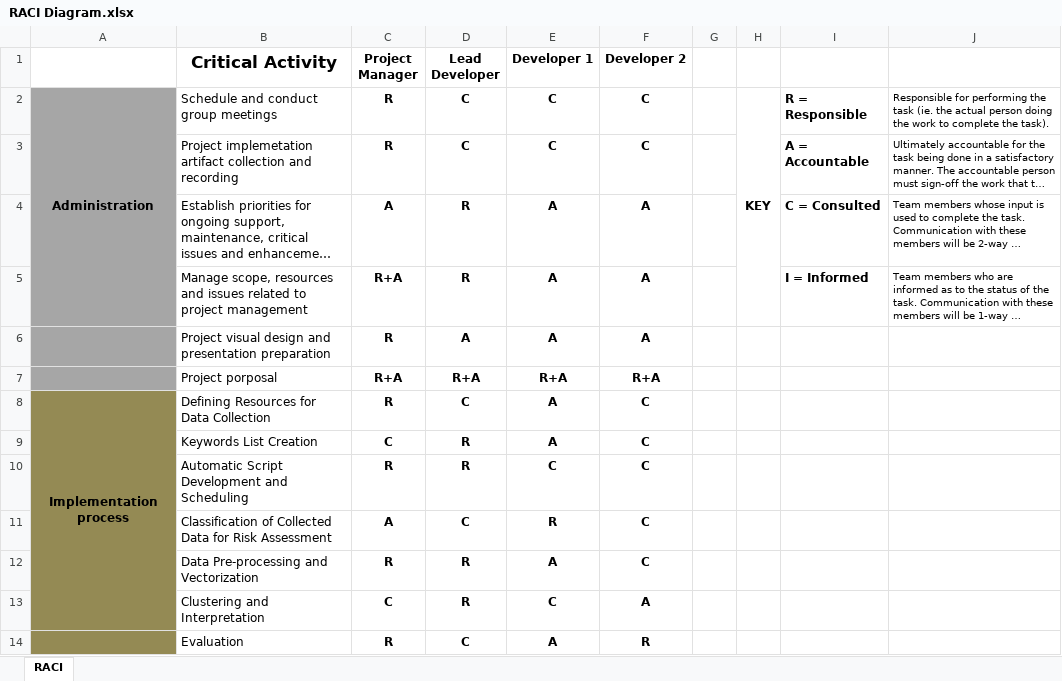
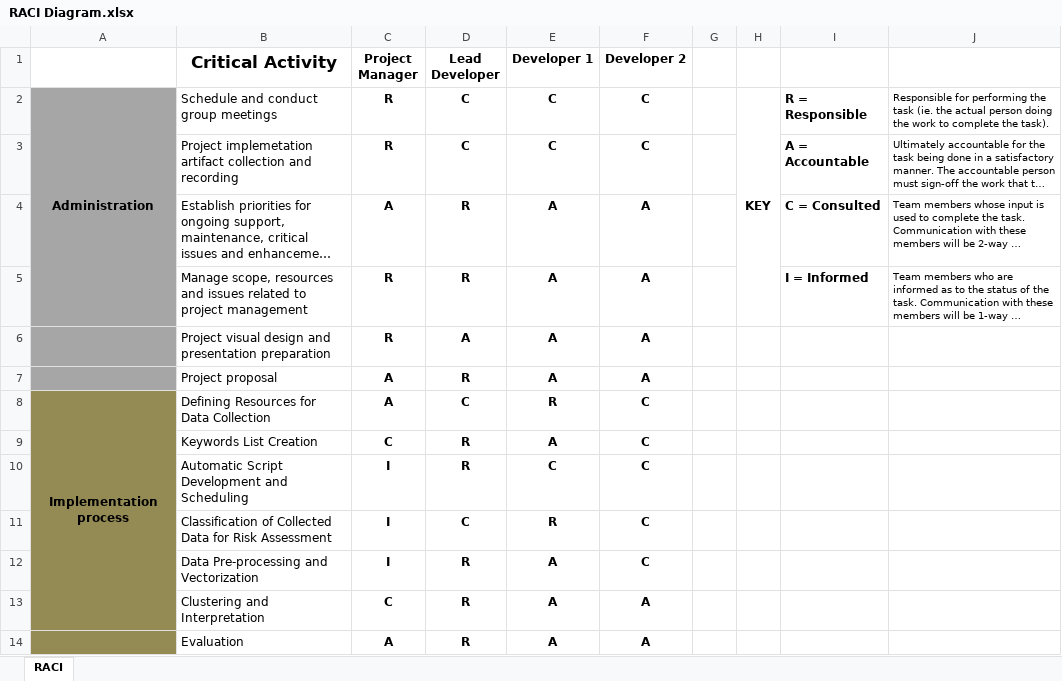
Before and after one commit to NataKrj/AI-project-2024, an Excel workbook: RACI Diagram.xlsx, sheet RACI, drawn as a sheet; long unchanged cells end in …; values as stored, in another font and other column widths than the file's, no borders; removed rows and columns are numbered as before the commit, all else as after; the diff names each change by its address in the sheet, - before the commit and + after, or states it on an @@ line.

Commit message:
Update RACI Diagram.xlsx
Updated

```diff
--- a/RACI Diagram.xlsx (sheet RACI)
+++ b/RACI Diagram.xlsx (sheet RACI)
-C5 (Project Manager): R+A
+C5 (Project Manager): R
-row 7:  | Project porposal | R+A | R+A | R+A | R+A
+row 7:  | Project proposal | A | R | A | A
-C8 (Project Manager): R
+C8 (Project Manager): A
-E8 (Developer 1): A
+E8 (Developer 1): R
-C10 (Project Manager): R
+C10 (Project Manager): I
-C11 (Project Manager): A
+C11 (Project Manager): I
-C12 (Project Manager): R
+C12 (Project Manager): I
-E13 (Developer 1): C
+E13 (Developer 1): A
-C14 (Project Manager): R
+C14 (Project Manager): A
-D14 (Lead Developer): C
+D14 (Lead Developer): R
-F14 (Developer 2): R
+F14 (Developer 2): A
```
